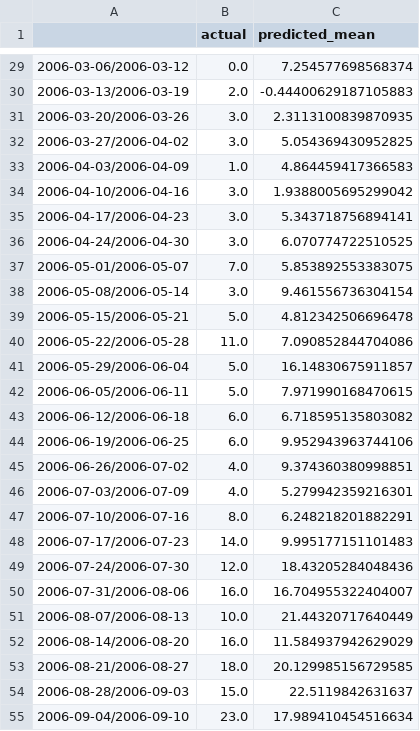
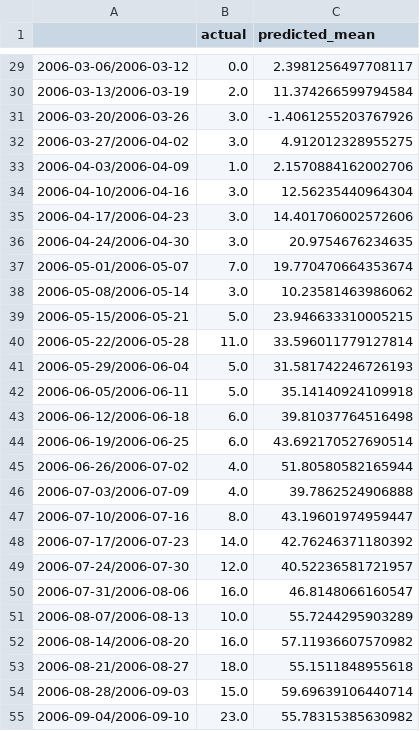
Before and after one commit to ishaan-sinha/DengAI, a CSV file: Models/tempdf1.csv, drawn as a sheet; only a part is shown, gaps mark what is left out; the diff covers the shown part only.

```diff
--- a/Models/tempdf1.csv
+++ b/Models/tempdf1.csv
@@ -29,27 +29,27 @@
-2006-03-06/2006-03-12,0.0,7.254577698568374
-2006-03-13/2006-03-19,2.0,-0.44400629187105883
-2006-03-20/2006-03-26,3.0,2.3113100839870935
-2006-03-27/2006-04-02,3.0,5.054369430952825
-2006-04-03/2006-04-09,1.0,4.864459417366583
-2006-04-10/2006-04-16,3.0,1.9388005695299042
-2006-04-17/2006-04-23,3.0,5.343718756894141
-2006-04-24/2006-04-30,3.0,6.070774722510525
-2006-05-01/2006-05-07,7.0,5.853892553383075
-2006-05-08/2006-05-14,3.0,9.461556736304154
-2006-05-15/2006-05-21,5.0,4.812342506696478
-2006-05-22/2006-05-28,11.0,7.090852844704086
-2006-05-29/2006-06-04,5.0,16.14830675911857
-2006-06-05/2006-06-11,5.0,7.971990168470615
-2006-06-12/2006-06-18,6.0,6.718595135803082
-2006-06-19/2006-06-25,6.0,9.952943963744106
-2006-06-26/2006-07-02,4.0,9.374360380998851
-2006-07-03/2006-07-09,4.0,5.279942359216301
-2006-07-10/2006-07-16,8.0,6.248218201882291
-2006-07-17/2006-07-23,14.0,9.995177151101483
-2006-07-24/2006-07-30,12.0,18.43205284048436
-2006-07-31/2006-08-06,16.0,16.704955322404007
-2006-08-07/2006-08-13,10.0,21.44320717640449
-2006-08-14/2006-08-20,16.0,11.584937942629029
-2006-08-21/2006-08-27,18.0,20.129985156729585
-2006-08-28/2006-09-03,15.0,22.5119842631637
-2006-09-04/2006-09-10,23.0,17.989410454516634
+2006-03-06/2006-03-12,0.0,2.3981256497708117
+2006-03-13/2006-03-19,2.0,11.374266599794584
+2006-03-20/2006-03-26,3.0,-1.4061255203767926
+2006-03-27/2006-04-02,3.0,4.912012328955275
+2006-04-03/2006-04-09,1.0,2.1570884162002706
+2006-04-10/2006-04-16,3.0,12.56235440964304
+2006-04-17/2006-04-23,3.0,14.401706002572606
+2006-04-24/2006-04-30,3.0,20.9754676234635
+2006-05-01/2006-05-07,7.0,19.770470664353674
+2006-05-08/2006-05-14,3.0,10.23581463986062
+2006-05-15/2006-05-21,5.0,23.946633310005215
+2006-05-22/2006-05-28,11.0,33.596011779127814
+2006-05-29/2006-06-04,5.0,31.581742246726193
+2006-06-05/2006-06-11,5.0,35.14140924109918
+2006-06-12/2006-06-18,6.0,39.81037764516498
+2006-06-19/2006-06-25,6.0,43.692170527690514
+2006-06-26/2006-07-02,4.0,51.80580582165944
+2006-07-03/2006-07-09,4.0,39.7862524906888
+2006-07-10/2006-07-16,8.0,43.19601974959447
+2006-07-17/2006-07-23,14.0,42.76246371180392
+2006-07-24/2006-07-30,12.0,40.52236581721957
+2006-07-31/2006-08-06,16.0,46.8148066160547
+2006-08-07/2006-08-13,10.0,55.7244295903289
+2006-08-14/2006-08-20,16.0,57.11936607570982
+2006-08-21/2006-08-27,18.0,55.1511848955618
+2006-08-28/2006-09-03,15.0,59.69639106440714
+2006-09-04/2006-09-10,23.0,55.78315385630982
```
Also changed, not shown: 113 edited cells elsewhere in this file, Models/compare.csv, 4 other files.
